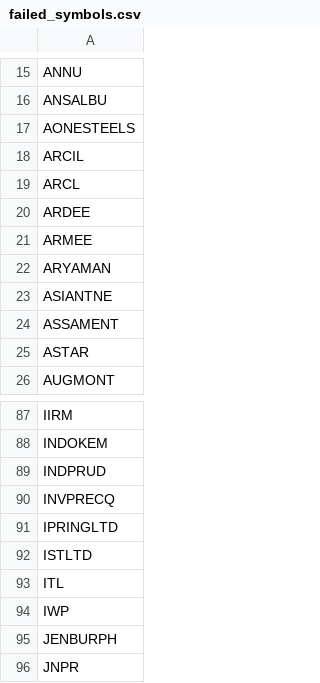
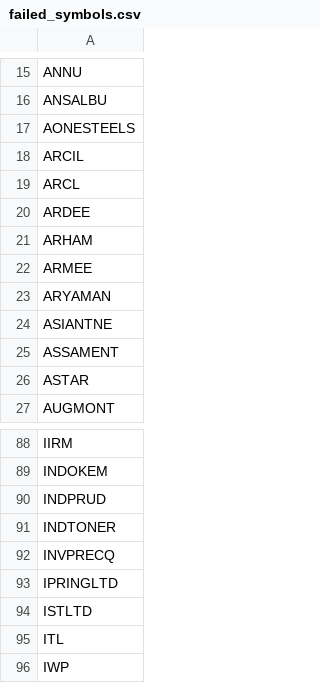
Before and after one commit to rjganatra/StockGPT, a CSV file: data/scans/failed_symbols.csv, drawn as a sheet; only a part is shown, gaps mark what is left out; the shorter side is filled out with more unchanged rows; the diff names each change by its address in the sheet, - before the commit and + after, or states it on an @@ line.

```diff
--- a/data/scans/failed_symbols.csv
+++ b/data/scans/failed_symbols.csv
+row 21: ARHAM
+row 91: INDTONER
```
Also changed, not shown: data/history/latest_changes.csv, data/performance/signal_performance_summary.csv, 7 other files.
